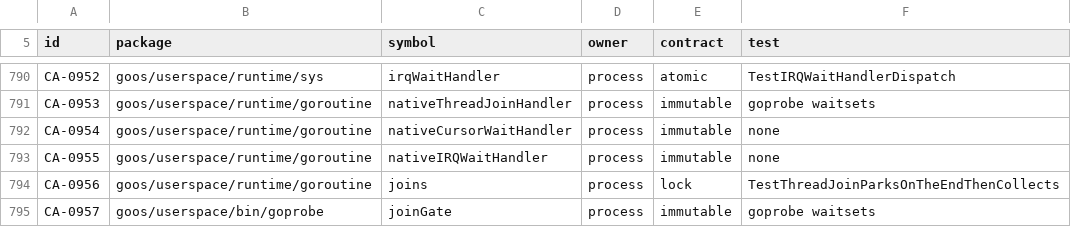
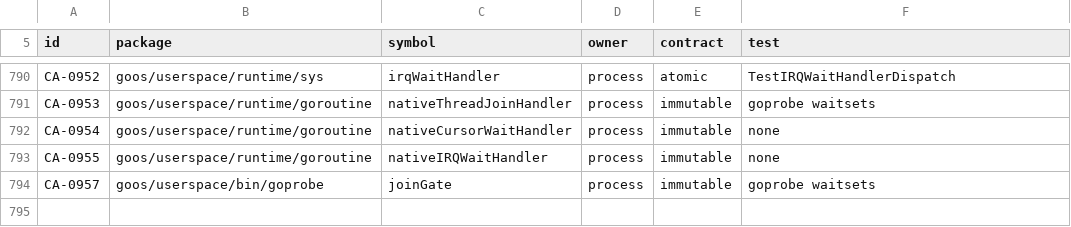
Before and after one commit to bar0metr/goos, a TSV file: docs/development/native-concurrency-audit.tsv, drawn as a sheet; only a part is shown, gaps mark what is left out.

Commit message:
goroutine: hold join reservations across migration

```diff
--- a/docs/development/native-concurrency-audit.tsv
+++ b/docs/development/native-concurrency-audit.tsv
@@ -793,3 +793,2 @@ CA-0954	goos/userspace/runtime/goroutine	nativeCursorWaitHandler	process	immutab
 CA-0955	goos/userspace/runtime/goroutine	nativeIRQWaitHandler	process	immutable	none
-CA-0956	goos/userspace/runtime/goroutine	joins	process	lock	TestThreadJoinParksOnTheEndThenCollects
 CA-0957	goos/userspace/bin/goprobe	joinGate	process	immutable	goprobe waitsets
```
Also changed, not shown: 7 other files.
